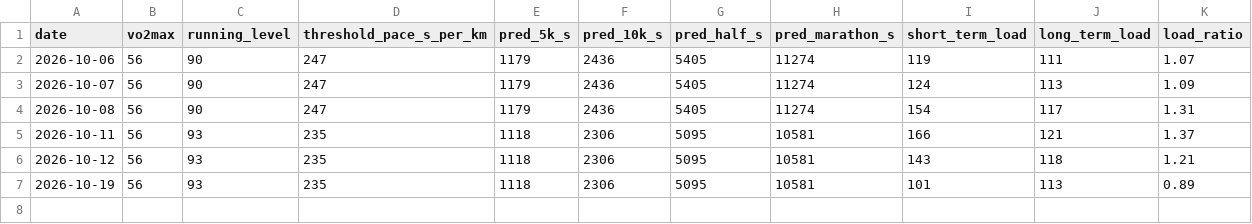
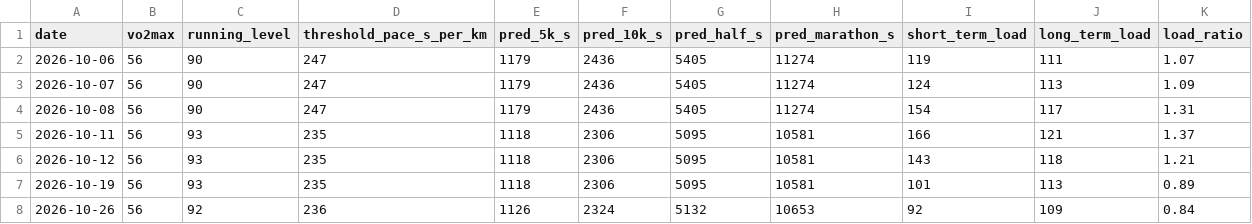
Before and after one commit to tbelliv/marathon-training, a CSV file: fitness/data/coros_assessment.csv, drawn as a sheet.

```diff
--- a/fitness/data/coros_assessment.csv
+++ b/fitness/data/coros_assessment.csv
@@ -7 +7,2 @@ date,vo2max,running_level,threshold_pace_s_per_km,pred_5k_s,pred_10k_s,pred_half
 2026-10-19,56,93,235,1118,2306,5095,10581,101,113,0.89
+2026-10-26,56,92,236,1126,2324,5132,10653,92,109,0.84
```
Also changed, not shown: fitness/data/daily.csv, fitness/data/hrv.csv, 2 other files.
